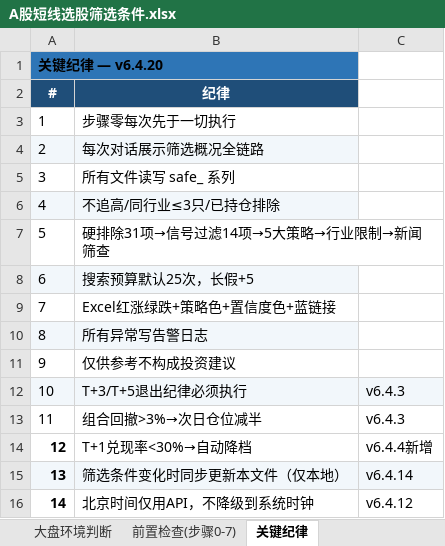
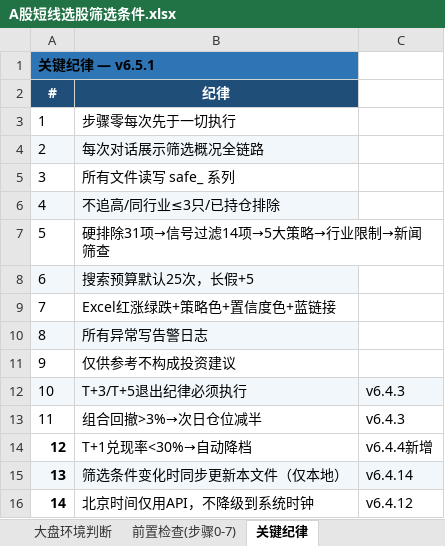
Before and after one commit to lc132/lv, an Excel workbook: A股短线选股筛选条件.xlsx, sheet 关键纪律, drawn as a sheet; values as stored, in another font and other column widths than the file's, no borders; the diff names each change by its address in the sheet, - before the commit and + after, or states it on an @@ line.

```diff
--- a/A股短线选股筛选条件.xlsx (sheet 关键纪律)
+++ b/A股短线选股筛选条件.xlsx (sheet 关键纪律)
-A1: 关键纪律 — v6.4.20
+A1: 关键纪律 — v6.5.1
```
Also changed, not shown: sheet 筛选条件概述.
